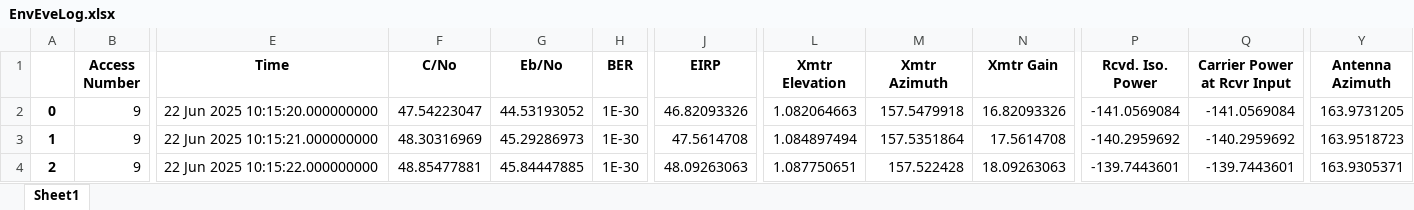
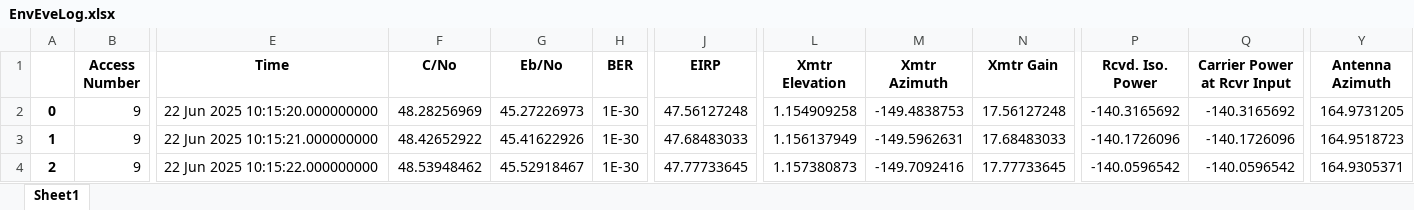
Before and after one commit to IgnacioIbanezSala/STKControl, an Excel workbook: Reports/EnvEveLog.xlsx, sheet Sheet1, drawn as a sheet; only a part is shown, gaps mark what is left out; values as stored, in another font and other column widths than the file's, no borders; the diff covers the shown part only; the diff names each change by its address in the sheet, - before the commit and + after, or states it on an @@ line.

```diff
--- a/Reports/EnvEveLog.xlsx (sheet Sheet1)
+++ b/Reports/EnvEveLog.xlsx (sheet Sheet1)
-F2 (C/No): 47.54223047
+F2 (C/No): 48.28256969
-G2 (Eb/No): 44.53193052
+G2 (Eb/No): 45.27226973
-J2 (EIRP): 46.82093326
+J2 (EIRP): 47.56127248
-L2 (Xmtr Elevation): 1.082064663
+L2 (Xmtr Elevation): 1.154909258
-M2 (Xmtr Azimuth): 157.5479918
+M2 (Xmtr Azimuth): -149.4838753
-N2 (Xmtr Gain): 16.82093326
+N2 (Xmtr Gain): 17.56127248
-P2 (Rcvd. Iso. Power): -141.0569084
+P2 (Rcvd. Iso. Power): -140.3165692
-Q2 (Carrier Power at Rcvr Input): -141.0569084
+Q2 (Carrier Power at Rcvr Input): -140.3165692
-Y2 (Antenna Azimuth): 163.9731205
+Y2 (Antenna Azimuth): 164.9731205
-F3 (C/No): 48.30316969
+F3 (C/No): 48.42652922
-G3 (Eb/No): 45.29286973
+G3 (Eb/No): 45.41622926
-J3 (EIRP): 47.5614708
+J3 (EIRP): 47.68483033
-L3 (Xmtr Elevation): 1.084897494
+L3 (Xmtr Elevation): 1.156137949
-M3 (Xmtr Azimuth): 157.5351864
+M3 (Xmtr Azimuth): -149.5962631
-N3 (Xmtr Gain): 17.5614708
+N3 (Xmtr Gain): 17.68483033
-P3 (Rcvd. Iso. Power): -140.2959692
+P3 (Rcvd. Iso. Power): -140.1726096
-Q3 (Carrier Power at Rcvr Input): -140.2959692
+Q3 (Carrier Power at Rcvr Input): -140.1726096
-Y3 (Antenna Azimuth): 163.9518723
+Y3 (Antenna Azimuth): 164.9518723
-F4 (C/No): 48.85477881
+F4 (C/No): 48.53948462
-G4 (Eb/No): 45.84447885
+G4 (Eb/No): 45.52918467
-J4 (EIRP): 48.09263063
+J4 (EIRP): 47.77733645
-L4 (Xmtr Elevation): 1.087750651
+L4 (Xmtr Elevation): 1.157380873
-M4 (Xmtr Azimuth): 157.522428
+M4 (Xmtr Azimuth): -149.7092416
-N4 (Xmtr Gain): 18.09263063
+N4 (Xmtr Gain): 17.77733645
-P4 (Rcvd. Iso. Power): -139.7443601
+P4 (Rcvd. Iso. Power): -140.0596542
-Q4 (Carrier Power at Rcvr Input): -139.7443601
+Q4 (Carrier Power at Rcvr Input): -140.0596542
-Y4 (Antenna Azimuth): 163.9305371
+Y4 (Antenna Azimuth): 164.9305371
```
Also changed, not shown: 198 edited cells elsewhere in this sheet, Reports/EnvBobLog.xlsx, 4 other files.
